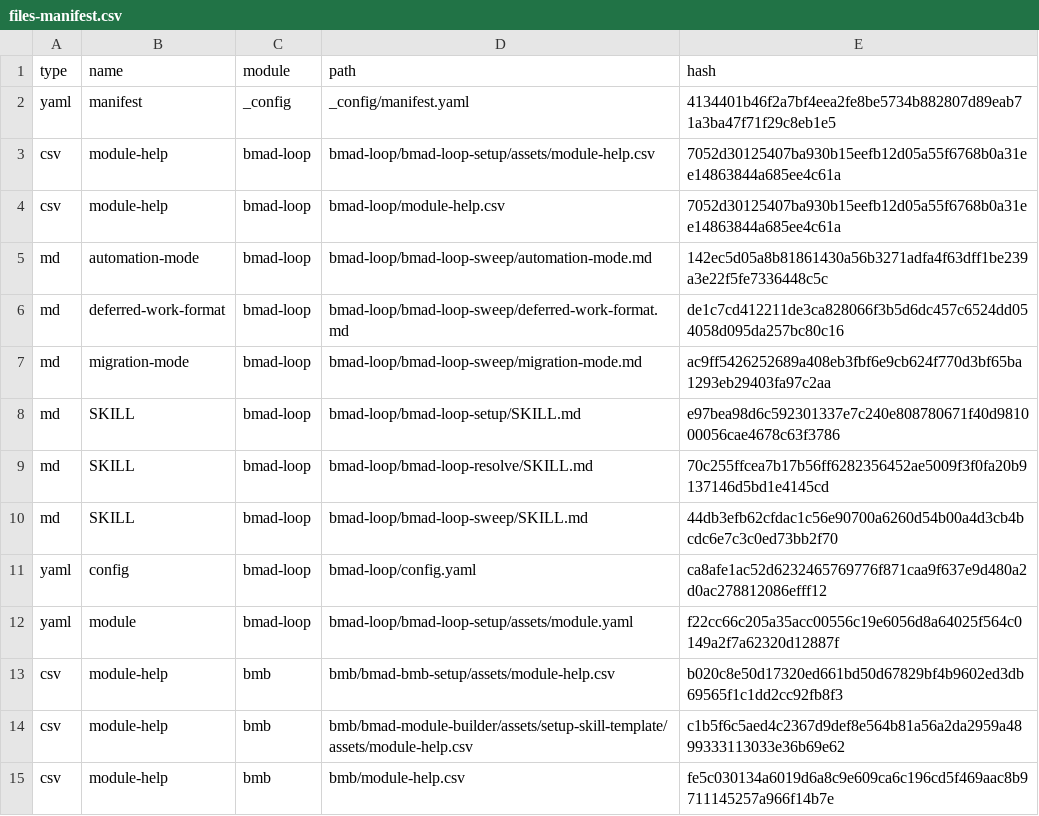
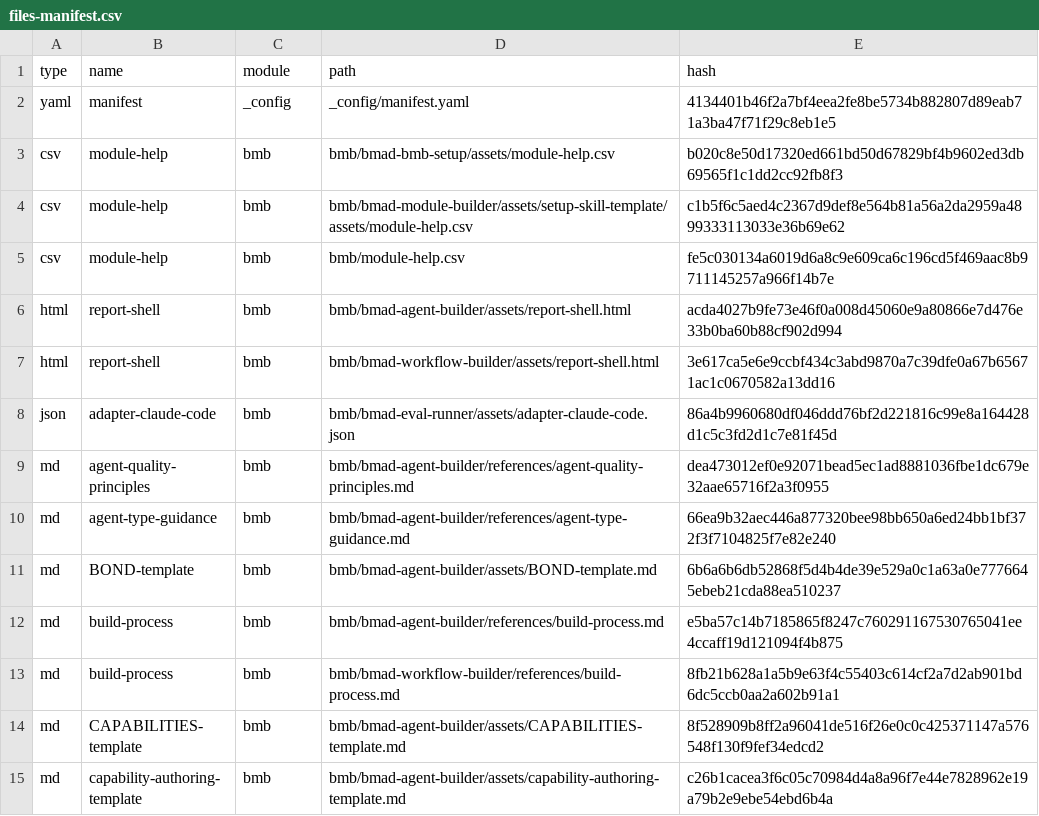
Before and after one commit to carstenmichel/podcastspeicher, a CSV file: _bmad/_config/files-manifest.csv, drawn as a sheet; only a part is shown; the shorter side is filled out with more unchanged rows.

Commit message:
change sdd setup

```diff
--- a/_bmad/_config/files-manifest.csv
+++ b/_bmad/_config/files-manifest.csv
@@ -2,12 +2,2 @@ type,name,module,path,hash
 "yaml","manifest","_config","_config/manifest.yaml","4134401b46f2a7bf4eea2fe8be5734b882807d89eab71a3ba47f71f29c8eb1e5"
-"csv","module-help","bmad-loop","bmad-loop/bmad-loop-setup/assets/module-help.csv","7052d30125407ba930b15eefb12d05a55f6768b0a31ee14863844a685ee4c61a"
-"csv","module-help","bmad-loop","bmad-loop/module-help.csv","7052d30125407ba930b15eefb12d05a55f6768b0a31ee14863844a685ee4c61a"
-"md","automation-mode","bmad-loop","bmad-loop/bmad-loop-sweep/automation-mode.md","142ec5d05a8b81861430a56b3271adfa4f63dff1be239a3e22f5fe7336448c5c"
-"md","deferred-work-format","bmad-loop","bmad-loop/bmad-loop-sweep/deferred-work-format.md","de1c7cd412211de3ca828066f3b5d6dc457c6524dd054058d095da257bc80c16"
-"md","migration-mode","bmad-loop","bmad-loop/bmad-loop-sweep/migration-mode.md","ac9ff5426252689a408eb3fbf6e9cb624f770d3bf65ba1293eb29403fa97c2aa"
-"md","SKILL","bmad-loop","bmad-loop/bmad-loop-setup/SKILL.md","e97bea98d6c592301337e7c240e808780671f40d981000056cae4678c63f3786"
-"md","SKILL","bmad-loop","bmad-loop/bmad-loop-resolve/SKILL.md","70c255ffcea7b17b56ff6282356452ae5009f3f0fa20b9137146d5bd1e4145cd"
-"md","SKILL","bmad-loop","bmad-loop/bmad-loop-sweep/SKILL.md","44db3efb62cfdac1c56e90700a6260d54b00a4d3cb4bcdc6e7c3c0ed73bb2f70"
-"yaml","config","bmad-loop","bmad-loop/config.yaml","ca8afe1ac52d6232465769776f871caa9f637e9d480a2d0ac278812086efff12"
-"yaml","module","bmad-loop","bmad-loop/bmad-loop-setup/assets/module.yaml","f22cc66c205a35acc00556c19e6056d8a64025f564c0149a2f7a62320d12887f"
 "csv","module-help","bmb","bmb/bmad-bmb-setup/assets/module-help.csv","b020c8e50d17320ed661bd50d67829bf4b9602ed3db69565f1c1dd2cc92fb8f3"
```
Also changed, not shown: _bmad/_config/bmad-help.csv, _bmad/_config/skill-manifest.csv, 24 other files.
